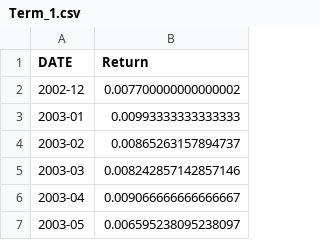
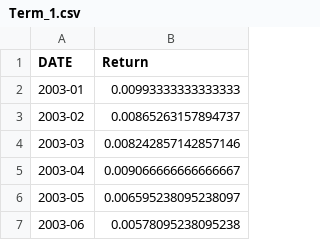
Before and after one commit to FELAB-KHU/S-PQuantTeam03, a CSV file: Term_1.csv, drawn as a sheet; only a part is shown; the shorter side is filled out with more unchanged rows; the diff names each change by its address in the sheet, - before the commit and + after, or states it on an @@ line.

```diff
--- a/Term_1.csv
+++ b/Term_1.csv
-row 2: 2002-12 | 0.007700000000000002
```
Also changed, not shown: Eq_1.csv, Eq_2.csv, 5 other files.
